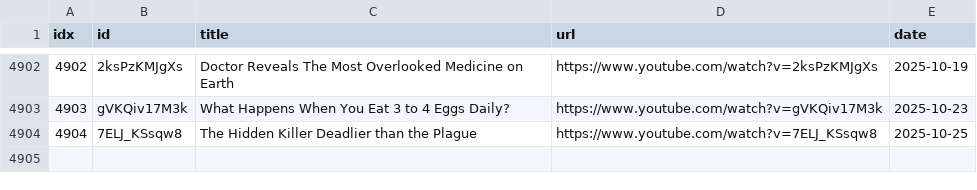
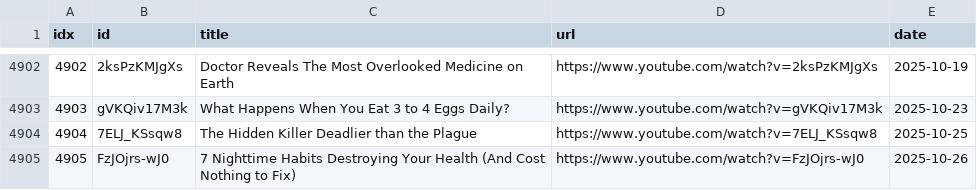
Before and after one commit to sumsjp/Drberg, a CSV file: src/video_list.csv, drawn as a sheet; only a part is shown, gaps mark what is left out.

```diff
--- a/src/video_list.csv
+++ b/src/video_list.csv
@@ -4904 +4904,2 @@ idx,id,title,url,date
 4904,7ELJ_KSsqw8,The Hidden Killer Deadlier than the Plague,https://www.youtube.com/watch?v=7ELJ_KSsqw8,2025-10-25
+4905,FzJOjrs-wJ0,7 Nighttime Habits Destroying Your Health (And Cost Nothing to Fix),https://www.youtube.com/watch?v=FzJOjrs-wJ0,2025-10-26
```
Also changed, not shown: 4 other files.
